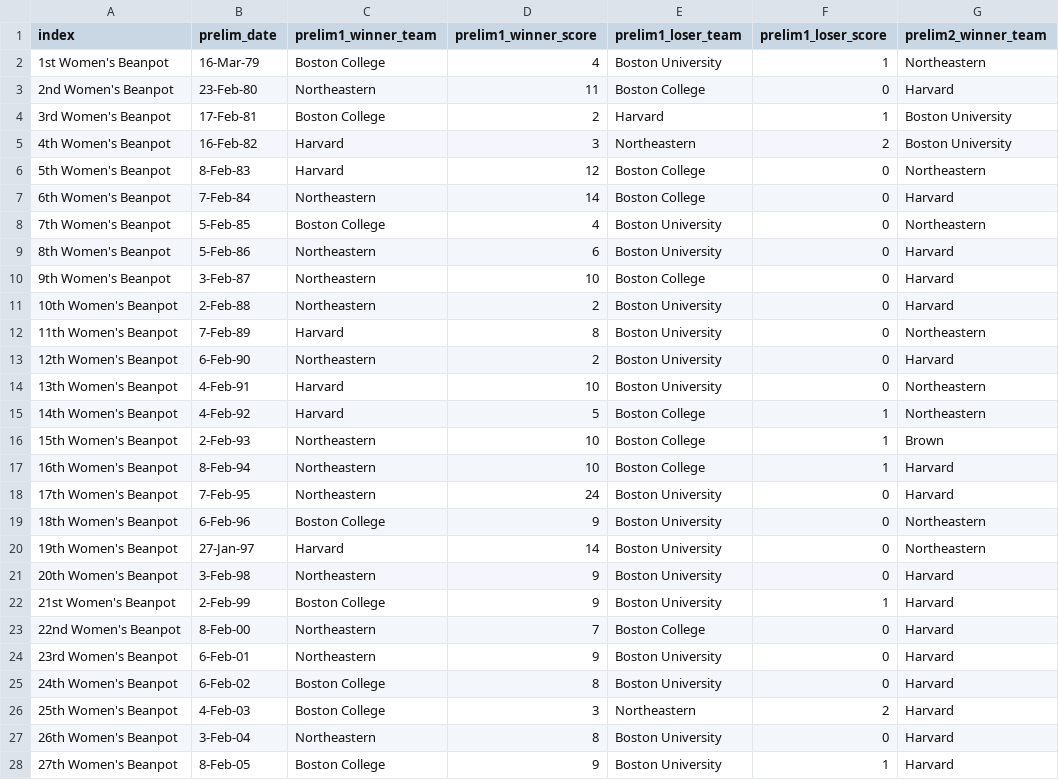
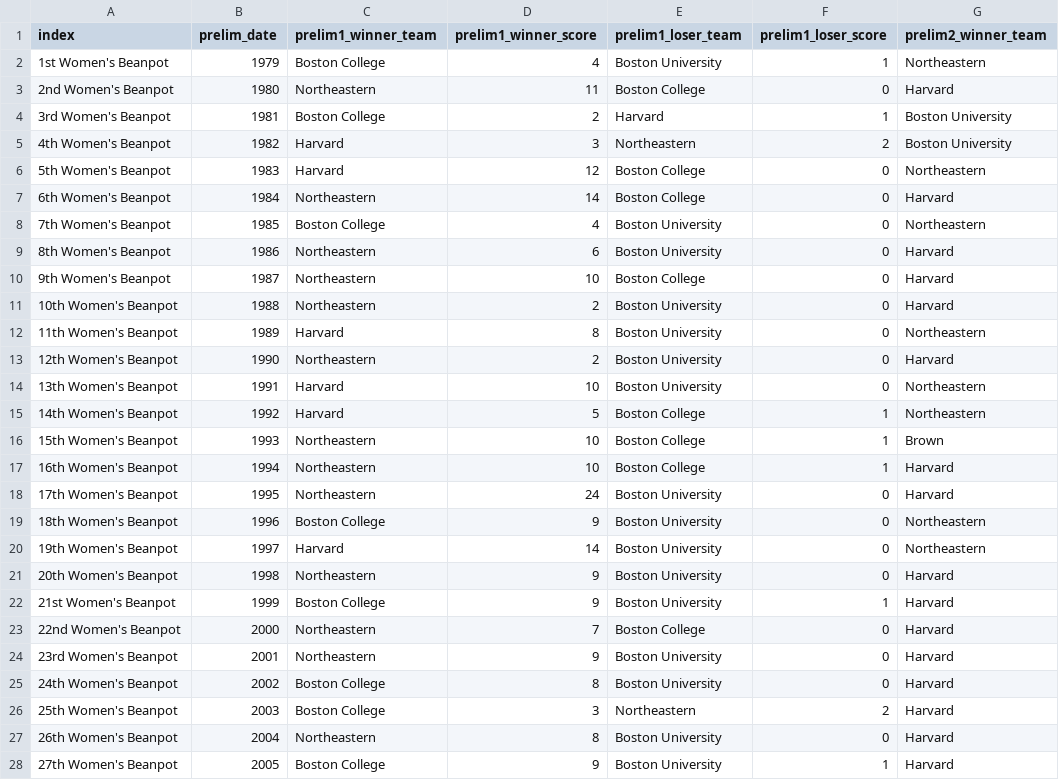
Before and after one commit to esomo22e/beanpot, a CSV file: app/data/results_women.csv, drawn as a sheet; only a part is shown; the diff covers the shown part only; the diff names each change by its address in the sheet, - before the commit and + after, or states it on an @@ line.

```diff
--- a/app/data/results_women.csv
+++ b/app/data/results_women.csv
-B2 (prelim_date): 16-Mar-79
+B2 (prelim_date): 1979
-B3 (prelim_date): 23-Feb-80
+B3 (prelim_date): 1980
-B4 (prelim_date): 17-Feb-81
+B4 (prelim_date): 1981
-B5 (prelim_date): 16-Feb-82
+B5 (prelim_date): 1982
-B6 (prelim_date): 8-Feb-83
+B6 (prelim_date): 1983
-B7 (prelim_date): 7-Feb-84
+B7 (prelim_date): 1984
-B8 (prelim_date): 5-Feb-85
+B8 (prelim_date): 1985
-B9 (prelim_date): 5-Feb-86
+B9 (prelim_date): 1986
-B10 (prelim_date): 3-Feb-87
+B10 (prelim_date): 1987
-B11 (prelim_date): 2-Feb-88
+B11 (prelim_date): 1988
-B12 (prelim_date): 7-Feb-89
+B12 (prelim_date): 1989
-B13 (prelim_date): 6-Feb-90
+B13 (prelim_date): 1990
-B14 (prelim_date): 4-Feb-91
+B14 (prelim_date): 1991
-B15 (prelim_date): 4-Feb-92
+B15 (prelim_date): 1992
-B16 (prelim_date): 2-Feb-93
+B16 (prelim_date): 1993
-B17 (prelim_date): 8-Feb-94
+B17 (prelim_date): 1994
-B18 (prelim_date): 7-Feb-95
+B18 (prelim_date): 1995
-B19 (prelim_date): 6-Feb-96
+B19 (prelim_date): 1996
-B20 (prelim_date): 27-Jan-97
+B20 (prelim_date): 1997
-B21 (prelim_date): 3-Feb-98
+B21 (prelim_date): 1998
-B22 (prelim_date): 2-Feb-99
+B22 (prelim_date): 1999
-B23 (prelim_date): 8-Feb-00
+B23 (prelim_date): 2000
-B24 (prelim_date): 6-Feb-01
+B24 (prelim_date): 2001
-B25 (prelim_date): 6-Feb-02
+B25 (prelim_date): 2002
-B26 (prelim_date): 4-Feb-03
+B26 (prelim_date): 2003
-B27 (prelim_date): 3-Feb-04
+B27 (prelim_date): 2004
-B28 (prelim_date): 8-Feb-05
+B28 (prelim_date): 2005
```
Also changed, not shown: 14 edited cells elsewhere in this file, 6 other files.
